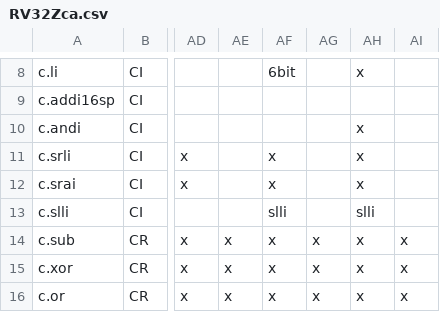
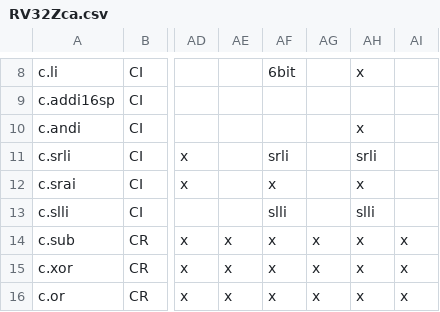
Before and after one commit to openhwgroup/cvw-arch-verif, a CSV file: testplans/RV32Zca.csv, drawn as a sheet; only a part is shown, gaps mark what is left out; the diff names each change by its address in the sheet, - before the commit and + after, or states it on an @@ line.

Commit message:
c.srli 100% coverage.

```diff
--- a/testplans/RV32Zca.csv
+++ b/testplans/RV32Zca.csv
-AF11: x
+AF11: srli
-AH11: x
+AH11: srli
```
Also changed, not shown: 3 other files.
